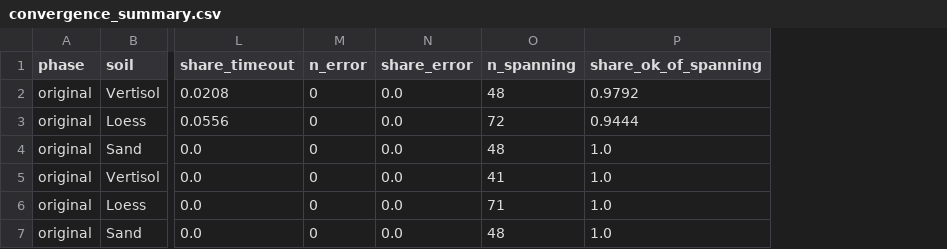
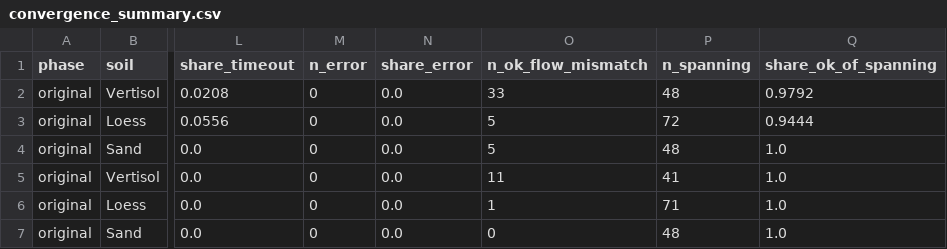
Before and after one commit to agrorony/nnUNet4SoilXrayCT, a CSV file: 06_reporting/tortuosity_subvolumes_20261004/convergence_summary.csv, drawn as a sheet; only a part is shown, gaps mark what is left out; the diff names each change by its address in the sheet, - before the commit and + after, or states it on an @@ line.

```diff
--- a/06_reporting/tortuosity_subvolumes_20261004/convergence_summary.csv
+++ b/06_reporting/tortuosity_subvolumes_20261004/convergence_summary.csv
+column O (n_ok_flow_mismatch), rows 2-7: 33 | 5 | 5 | 11 | 1 | 0
```
Also changed, not shown: 06_reporting/tortuosity_subvolumes_20261004/tortuosity_subvolumes.csv, 06_reporting/tortuosity_subvolumes_20261004/tortuosity_summary.csv, 6 other files.
